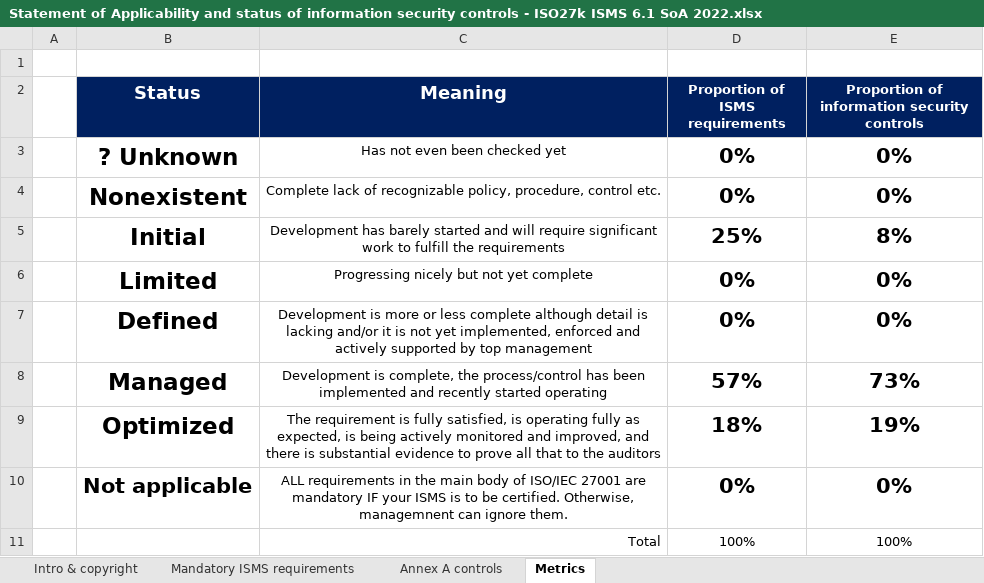
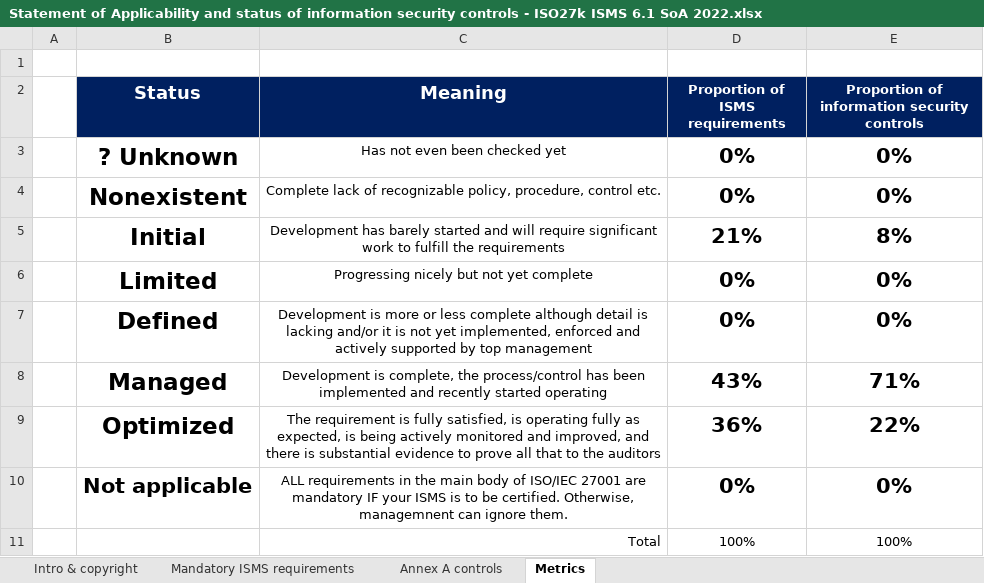
Before and after one commit to ehabfahmi/iso27k1-abad, an Excel workbook: Projects/Project 2025/Statement of Applicability and status of information security controls - ISO27k ISMS 6.1 SoA 2022.xlsx, sheet Metrics, drawn as a sheet; values as stored, in another font and other column widths than the file's, no borders; charts and pictures and conditional formats not drawn; the diff names each change by its address in the sheet, - before the commit and + after, or states it on an @@ line.

```diff
--- a/Projects/Project 2025/Statement of Applicability and status of information security controls - ISO27k ISMS 6.1 SoA 2022.xlsx (sheet Metrics)
+++ b/Projects/Project 2025/Statement of Applicability and status of information security controls - ISO27k ISMS 6.1 SoA 2022.xlsx (sheet Metrics)
-D5 (Proportion of ISMS requirements): 25%
+D5 (Proportion of ISMS requirements): 21%
-D8 (Proportion of ISMS requirements): 57%
+D8 (Proportion of ISMS requirements): 43%
-E8: 73%
+E8: 71%
-D9 (Proportion of ISMS requirements): 18%
+D9 (Proportion of ISMS requirements): 36%
-E9: 19%
+E9: 22%
```
Also changed, not shown: sheet Mandatory ISMS requirements, sheet Annex A controls, charts or pictures, Projects/Project 2025/SOA - Statmrnt of Applicability/SOA ISO27001-2022.xlsx, Templates/Strategic planning/IC-Internal-Audit-Risk-Register-9419.xlsx, 7 other files.
